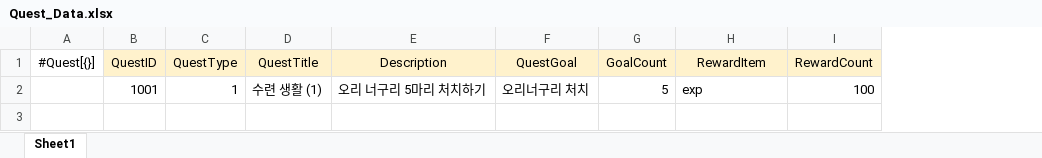
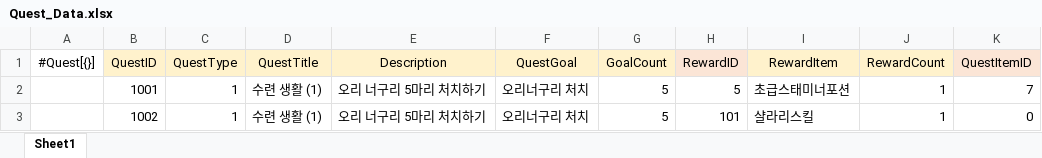
Before and after one commit to gunwonpark/Secret-of-Night, an Excel workbook: excel2json-master/Quest_Data.xlsx, sheet Sheet1, drawn as a sheet; values as stored, in another font and other column widths than the file's, no borders; addresses are those after the commit; the diff names each change by its address in the sheet, - before the commit and + after, or states it on an @@ line.

Commit message:
[Fix] Quest data, Quest Script Data 추가
1) 퀘스트 데이터 -  QuestItemID 추가, RewardID 추가
2) 퀘스트 스크립트 데이터 - QuestID , OrderID 제거 => DialogueID 로 변경

```diff
--- a/excel2json-master/Quest_Data.xlsx (sheet Sheet1)
+++ b/excel2json-master/Quest_Data.xlsx (sheet Sheet1)
+column H (RewardID), row 2: 5
+column K (QuestItemID), row 2: 7
-I2 (RewardItem): exp
+I2 (RewardItem): 초급스태미너포션
-J2 (RewardCount): 100
+J2 (RewardCount): 1
+row 3:  | 1002 | 1 | 수련 생활 (1) | 오리 너구리 5마리 처치하기 | 오리너구리 처치 | 5 | 101 | 샬라리스킬 | 1 | 0
```
Also changed, not shown: excel2json-master/QuestScript_Data.xlsx.
